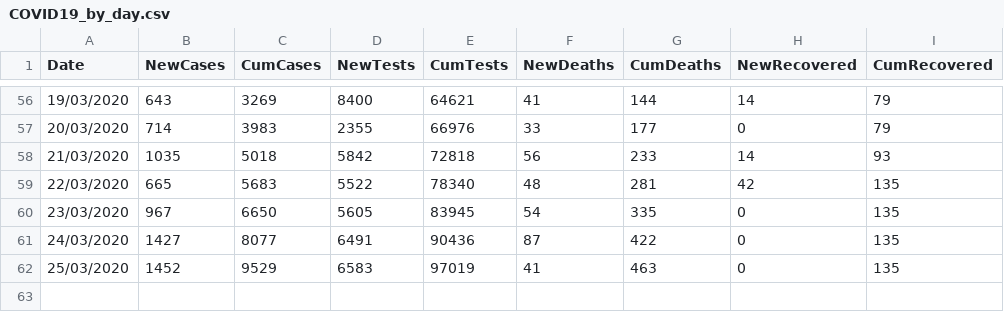
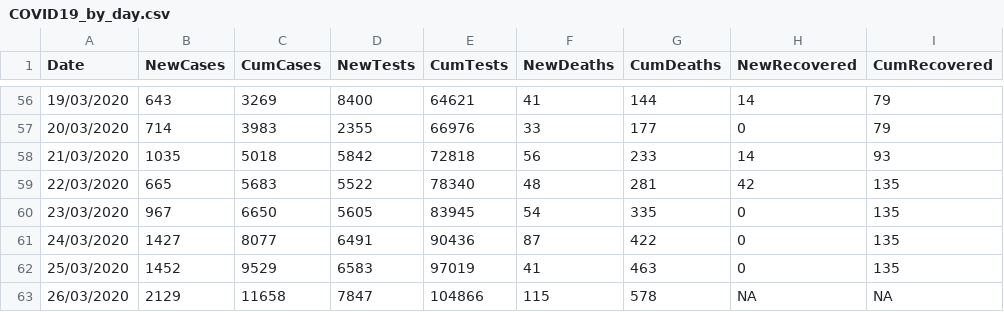
Before and after one commit to emmadoughty/Daily_COVID-19, a CSV file: Data/COVID19_by_day.csv, drawn as a sheet; only a part is shown, gaps mark what is left out; the diff names each change by its address in the sheet, - before the commit and + after, or states it on an @@ line.

```diff
--- a/Data/COVID19_by_day.csv
+++ b/Data/COVID19_by_day.csv
+row 63: 26/03/2020 | 2129 | 11658 | 7847 | 104866 | 115 | 578 | NA | NA
```
Also changed, not shown: 5 other files.
